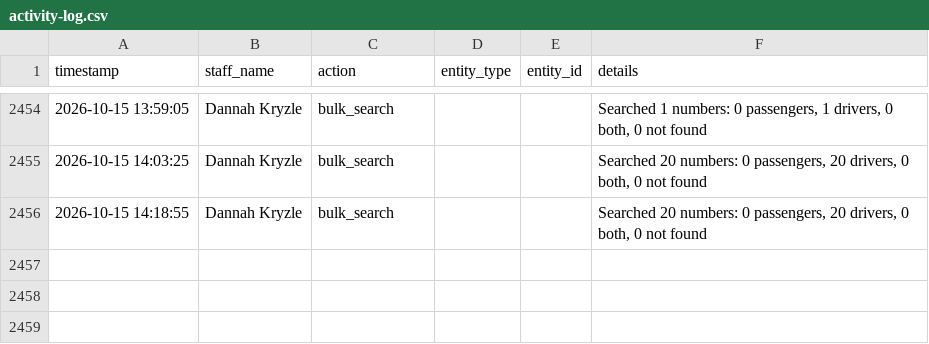
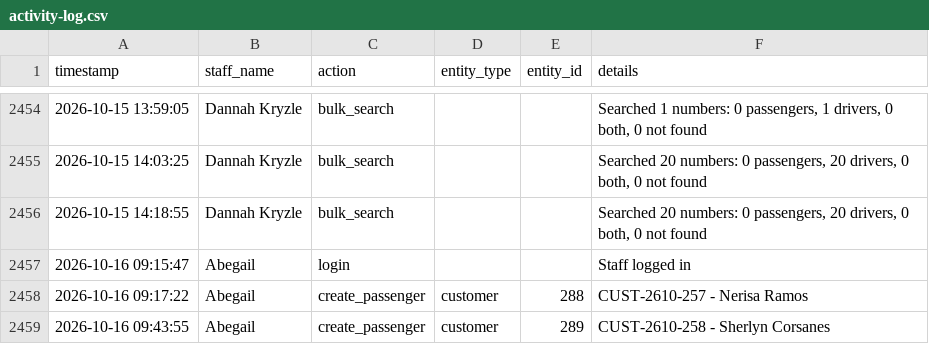
Before and after one commit to jangdannug/PinoyRidePh, a CSV file: logs/activity-log.csv, drawn as a sheet; only a part is shown, gaps mark what is left out.

Commit message:
Activity log sync (startup) - 2026-10-16 10:51:26

```diff
--- a/logs/activity-log.csv
+++ b/logs/activity-log.csv
@@ -2456 +2456,4 @@ timestamp,staff_name,action,entity_type,entity_id,details
 "2026-10-15 14:18:55","Dannah Kryzle",bulk_search,,,"Searched 20 numbers: 0 passengers, 20 drivers, 0 both, 0 not found"
+"2026-10-16 09:15:47",Abegail,login,,,"Staff logged in"
+"2026-10-16 09:17:22",Abegail,create_passenger,customer,288,"CUST-2610-257 - Nerisa Ramos"
+"2026-10-16 09:43:55",Abegail,create_passenger,customer,289,"CUST-2610-258 - Sherlyn Corsanes"
```
Also changed, not shown: 1 other file.
